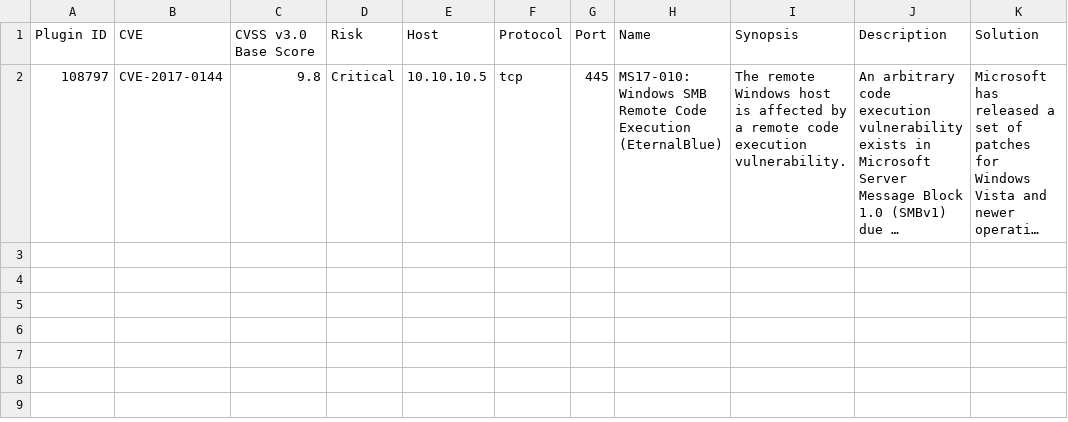
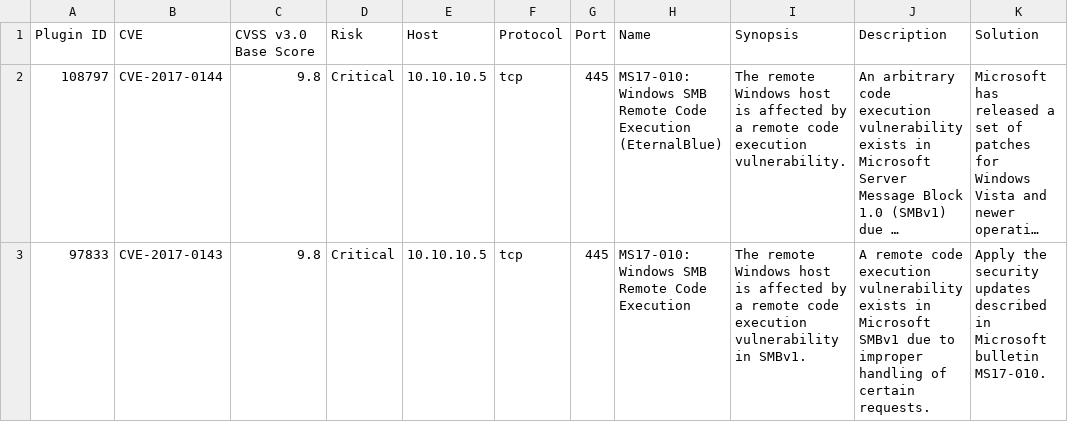
Before and after one commit to elvinmammadzada/holbertonschool-cyber_security, a CSV file: vulnerability_research_exploitation/0x00_vulnerability/nessus_rapport.csv, drawn as a sheet; long unchanged cells end in …; the diff names each change by its address in the sheet, - before the commit and + after, or states it on an @@ line.

```diff
--- a/vulnerability_research_exploitation/0x00_vulnerability/nessus_rapport.csv
+++ b/vulnerability_research_exploitation/0x00_vulnerability/nessus_rapport.csv
+row 3: 97833 | CVE-2017-0143 | 9.8 | Critical | 10.10.10.5 | tcp | 445 | MS17-010: Windows SMB Remote Code Execution | The remote Windows host is affected by a remote code execution vulnerability in SMBv1. | A remote code execution vulnerability exists in Microsoft SMBv1 due to improper handling of certain requests. | Apply the security updates described in Microsoft bulletin MS17-010.
```
